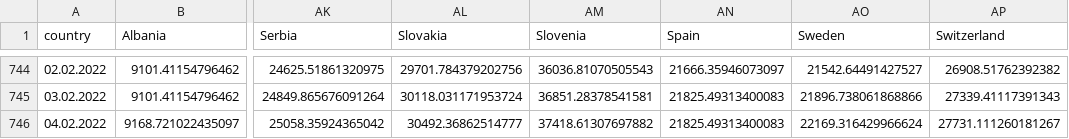
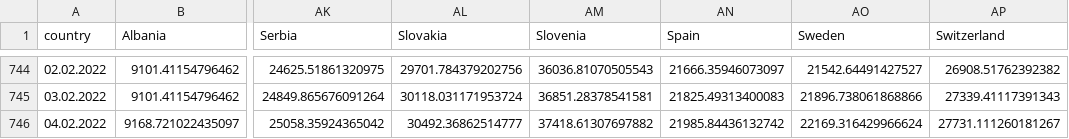
Before and after one commit to ctc/COVID-19-europe, a CSV file: by_population_confirmed.csv, drawn as a sheet; only a part is shown, gaps mark what is left out; the diff names each change by its address in the sheet, - before the commit and + after, or states it on an @@ line.

```diff
--- a/by_population_confirmed.csv
+++ b/by_population_confirmed.csv
-AN746 (Spain): 21825.49313400083
+AN746 (Spain): 21985.84436132742
```
Also changed, not shown: by_population_deaths.csv, by_population_grow_percent_confirmed.csv, 13 other files.
